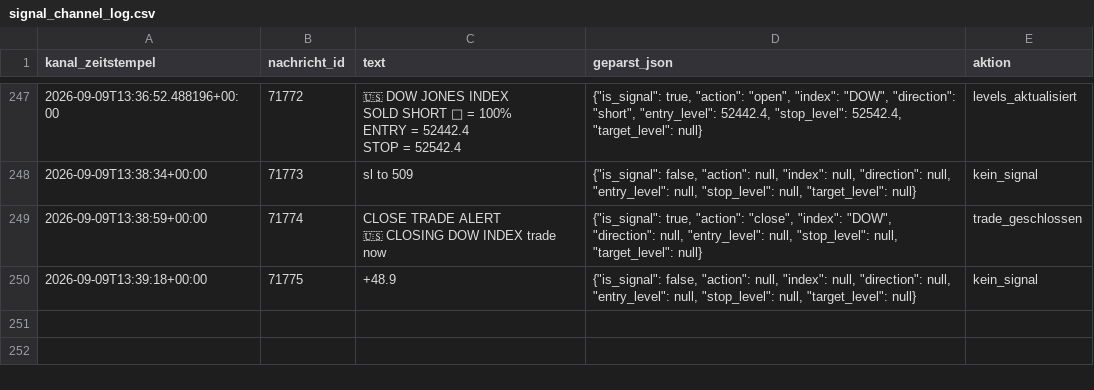
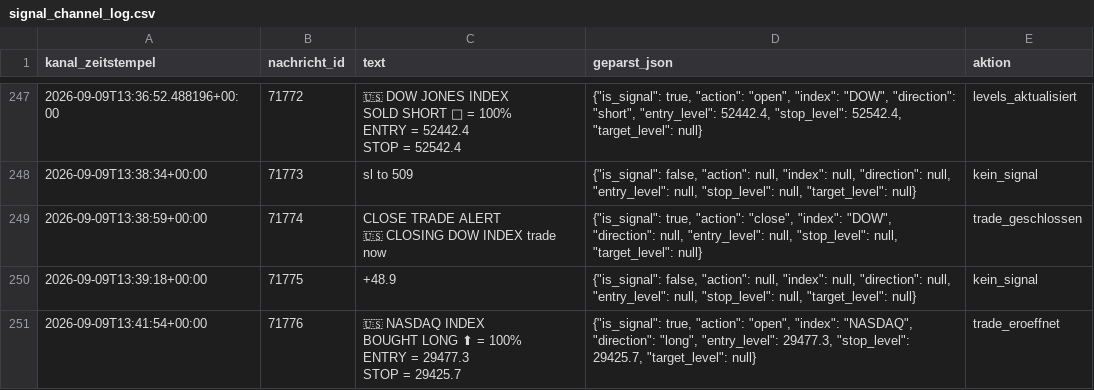
Before and after one commit to JonathanSube/trading-bot, a CSV file: signal_channel_log.csv, drawn as a sheet; only a part is shown, gaps mark what is left out; ↵ is a line break in a cell; the diff names each change by its address in the sheet, - before the commit and + after, or states it on an @@ line.

```diff
--- a/signal_channel_log.csv
+++ b/signal_channel_log.csv
+row 251: 2026-09-09T13:41:54+00:00 | 71776 | 🇺🇸 NASDAQ INDEX ↵ BOUGHT LONG ⬆ = 100% ↵ ENTRY = 29477.3 ↵ STOP = 29425.7 | {"is_signal": true, "action": "open", "index": "NASDAQ", "direction": "long", "entry_level": 29477.3, "stop_level": 29425.7, "target_level": null} | trade_eroeffnet
```
Also changed, not shown: 1 other file.
